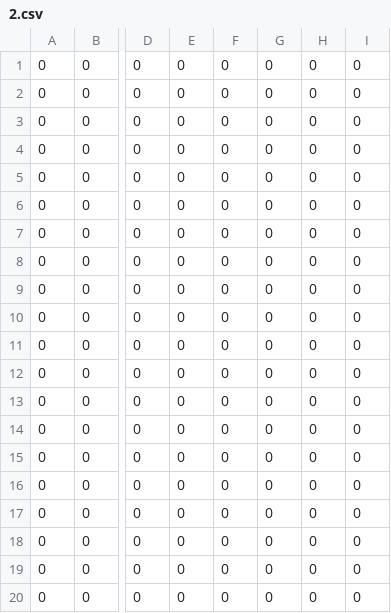
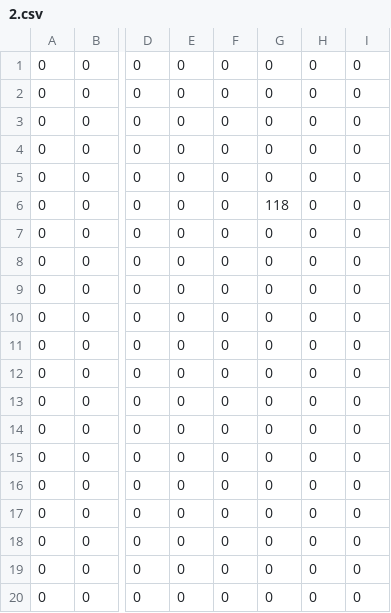
Before and after one commit to HoangLeKimLong/GameSDL2-2022, a CSV file: res/map_level/2.csv, drawn as a sheet; only a part is shown, gaps mark what is left out; the diff names each change by its address in the sheet, - before the commit and + after, or states it on an @@ line.

```diff
--- a/res/map_level/2.csv
+++ b/res/map_level/2.csv
-G6: 0
+G6: 118
```
Also changed, not shown: res/map_level/map2.csv, 36 other files.
